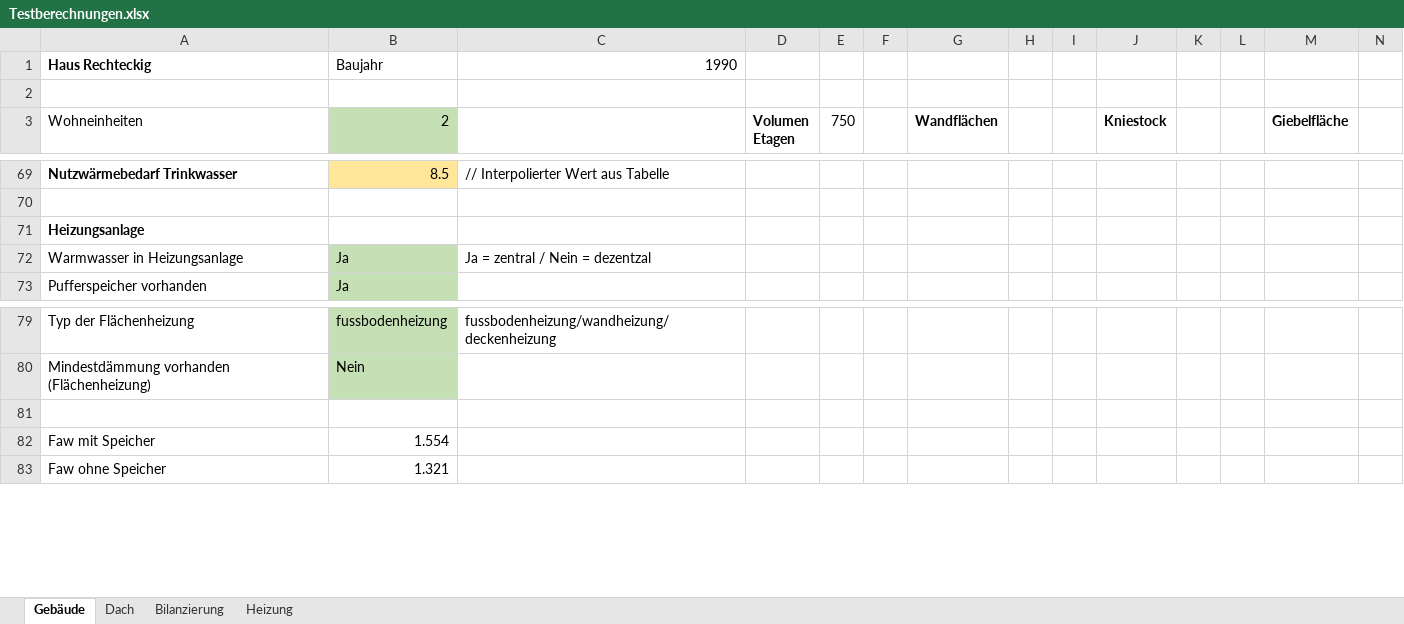
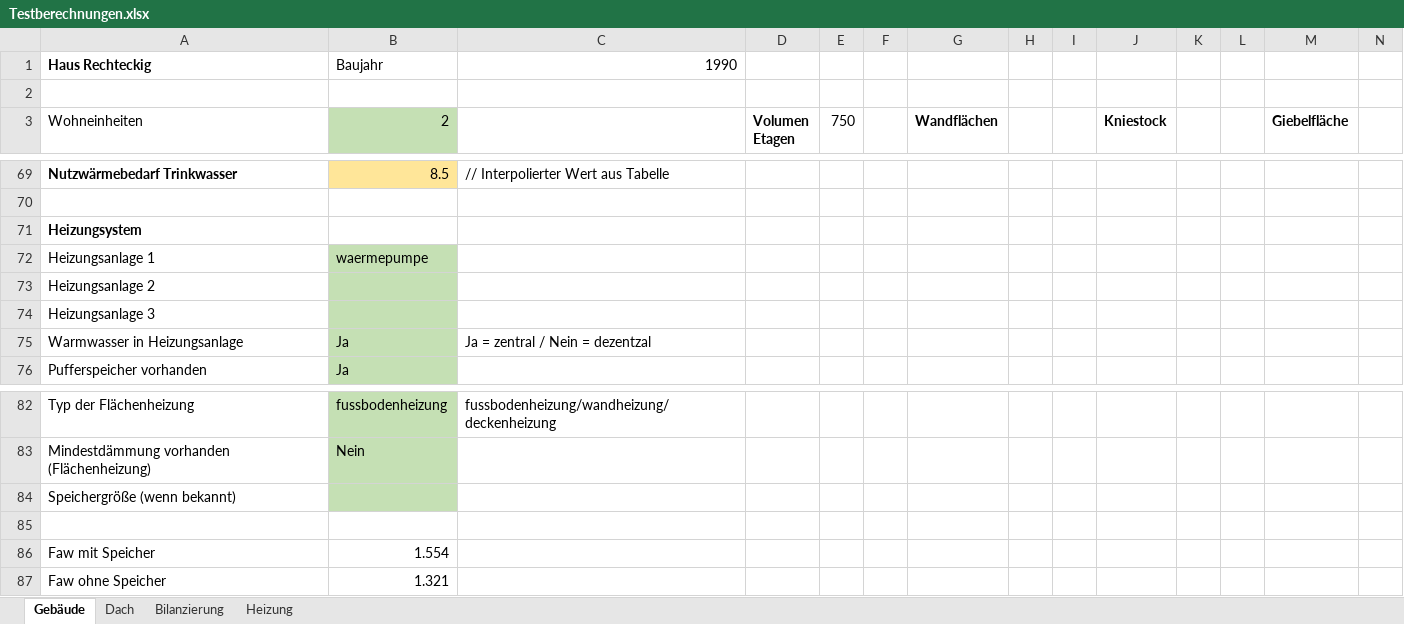
Before and after one commit to mahype/Immoticket24-enon, an Excel workbook: din18599/Testberechnungen.xlsx, sheet Gebäude, drawn as a sheet; only a part is shown, gaps mark what is left out; values as stored, in another font and other column widths than the file's, no borders; rows hold the shown columns only; the diff names each change by its address in the sheet, - before the commit and + after, or states it on an @@ line.

```diff
--- a/din18599/Testberechnungen.xlsx (sheet Gebäude)
+++ b/din18599/Testberechnungen.xlsx (sheet Gebäude)
-A71 (Wohneinheiten): Heizungsanlage
+A71 (Wohneinheiten): Heizungsystem
+row 72: Heizungsanlage 1 | waermepumpe
+row 73: Heizungsanlage 2
+row 74: Heizungsanlage 3
+row 84: Speichergröße (wenn bekannt)
```
Also changed, not shown: sheet Heizung, formulas that keep their value, din18599/18599_12_Tab.1-146.xlsx, 7 other files.
